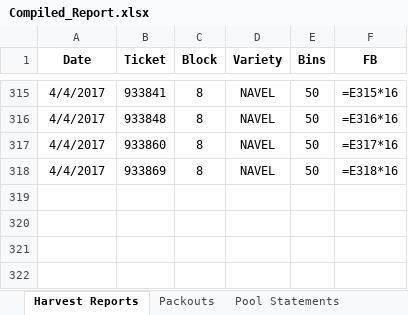
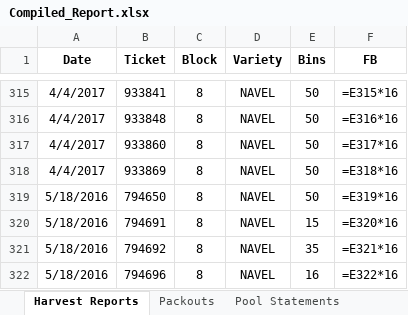
Before and after one commit to msmoore18/lazyspackouts, an Excel workbook: Compiled_Report.xlsx, sheet Harvest Reports, drawn as a sheet; only a part is shown, gaps mark what is left out; values as stored, in another font and other column widths than the file's, no borders; formulas without a stored value are shown as written; the diff names each change by its address in the sheet, - before the commit and + after, or states it on an @@ line.

Commit message:
Add 2015-16 daily packouts (15) and harvest tickets (4) from OneDrive 2016 folder

```diff
--- a/Compiled_Report.xlsx (sheet Harvest Reports)
+++ b/Compiled_Report.xlsx (sheet Harvest Reports)
+row 319: 5/18/2016 | 794650 | 8 | NAVEL | 50 | =E319*16
+row 320: 5/18/2016 | 794691 | 8 | NAVEL | 15 | =E320*16
+row 321: 5/18/2016 | 794692 | 8 | NAVEL | 35 | =E321*16
+row 322: 5/18/2016 | 794696 | 8 | NAVEL | 16 | =E322*16
```
Also changed, not shown: sheet Packouts.
